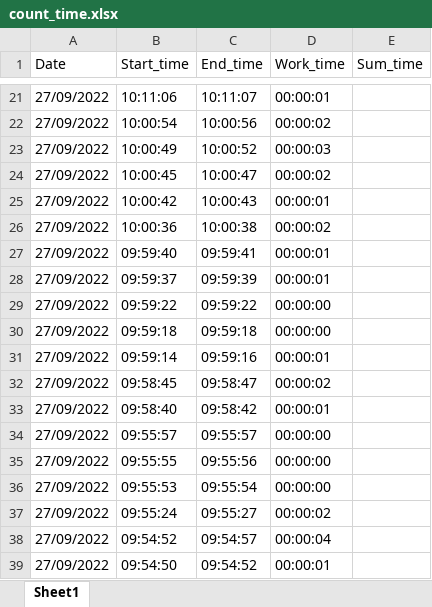
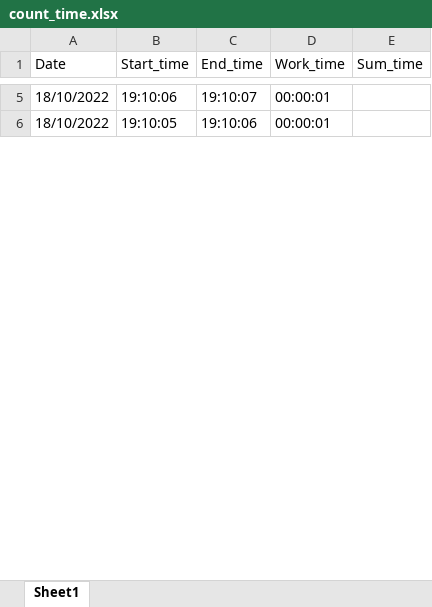
Before and after one commit to agakru/time_counter, an Excel workbook: count_time.xlsx, sheet Sheet1, drawn as a sheet; only a part is shown, gaps mark what is left out; values as stored, in another font and other column widths than the file's, no borders; removed rows and columns are numbered as before the commit, all else as after; the diff covers the shown part only; the diff names each change by its address in the sheet, - before the commit and + after, or states it on an @@ line.

```diff
--- a/count_time.xlsx (sheet Sheet1)
+++ b/count_time.xlsx (sheet Sheet1)
-A5 (Date): 27/09/2022
+A5 (Date): 18/10/2022
-B5 (Start_time): 10:11:06
+B5 (Start_time): 19:10:06
-C5 (End_time): 10:11:07
+C5 (End_time): 19:10:07
-row 22: 27/09/2022 | 10:00:54 | 10:00:56 | 00:00:02
-row 23: 27/09/2022 | 10:00:49 | 10:00:52 | 00:00:03
-row 24: 27/09/2022 | 10:00:45 | 10:00:47 | 00:00:02
-row 25: 27/09/2022 | 10:00:42 | 10:00:43 | 00:00:01
-row 26: 27/09/2022 | 10:00:36 | 10:00:38 | 00:00:02
-row 27: 27/09/2022 | 09:59:40 | 09:59:41 | 00:00:01
-row 28: 27/09/2022 | 09:59:37 | 09:59:39 | 00:00:01
-row 29: 27/09/2022 | 09:59:22 | 09:59:22 | 00:00:00
-row 30: 27/09/2022 | 09:59:18 | 09:59:18 | 00:00:00
-A6 (Date): 27/09/2022
+A6 (Date): 18/10/2022
-B6 (Start_time): 09:59:14
+B6 (Start_time): 19:10:05
-C6 (End_time): 09:59:16
+C6 (End_time): 19:10:06
-row 32: 27/09/2022 | 09:58:45 | 09:58:47 | 00:00:02
-row 33: 27/09/2022 | 09:58:40 | 09:58:42 | 00:00:01
-row 34: 27/09/2022 | 09:55:57 | 09:55:57 | 00:00:00
-row 35: 27/09/2022 | 09:55:55 | 09:55:56 | 00:00:00
-row 36: 27/09/2022 | 09:55:53 | 09:55:54 | 00:00:00
-row 37: 27/09/2022 | 09:55:24 | 09:55:27 | 00:00:02
-row 38: 27/09/2022 | 09:54:52 | 09:54:57 | 00:00:04
-row 39: 27/09/2022 | 09:54:50 | 09:54:52 | 00:00:01
```
Also changed, not shown: 9 added rows, 151 removed rows and 9 edited cells elsewhere in this sheet, 1 other file.
